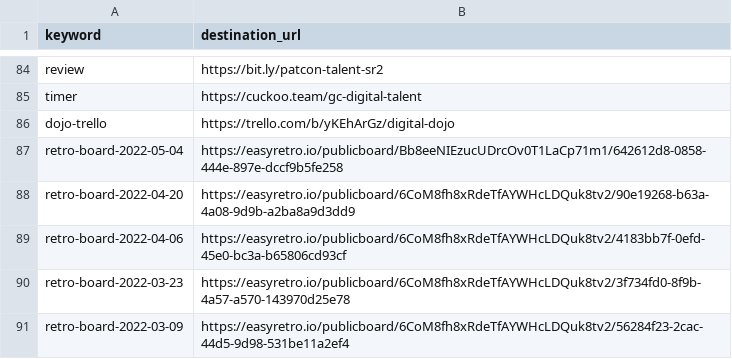
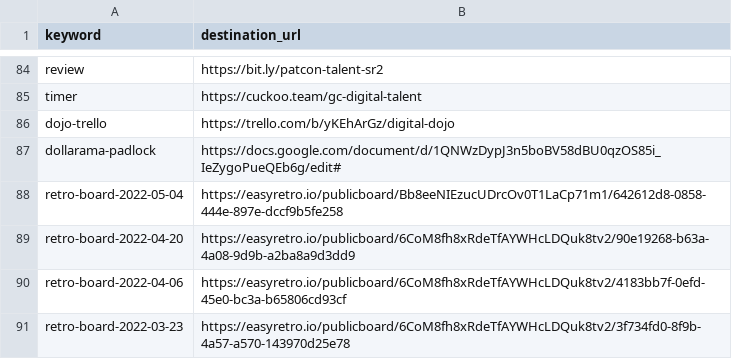
Before and after one commit to tristan-orourke/go.talent.c4nada.ca, a CSV file: shortlinks.csv, drawn as a sheet; only a part is shown, gaps mark what is left out; the shorter side is filled out with more unchanged rows; the diff names each change by its address in the sheet, - before the commit and + after, or states it on an @@ line.

Commit message:
Added new link.

```diff
--- a/shortlinks.csv
+++ b/shortlinks.csv
+row 87: dollarama-padlock | https://docs.google.com/document/d/1QNWzDypJ3n5boBV58dBU0qzOS85i_IeZygoPueQEb6g/edit#
```
